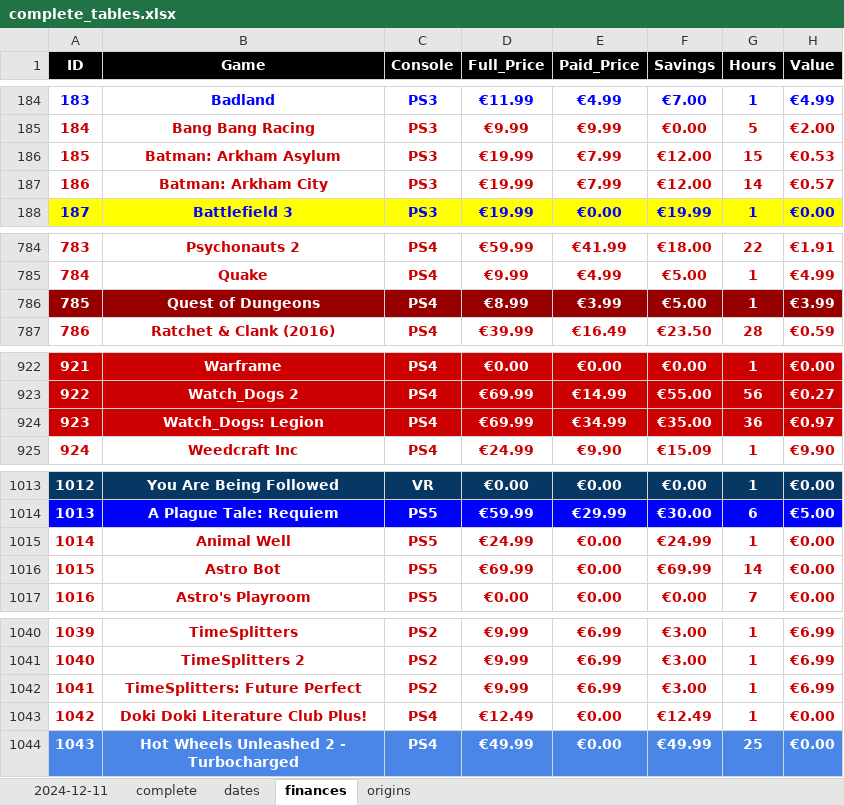
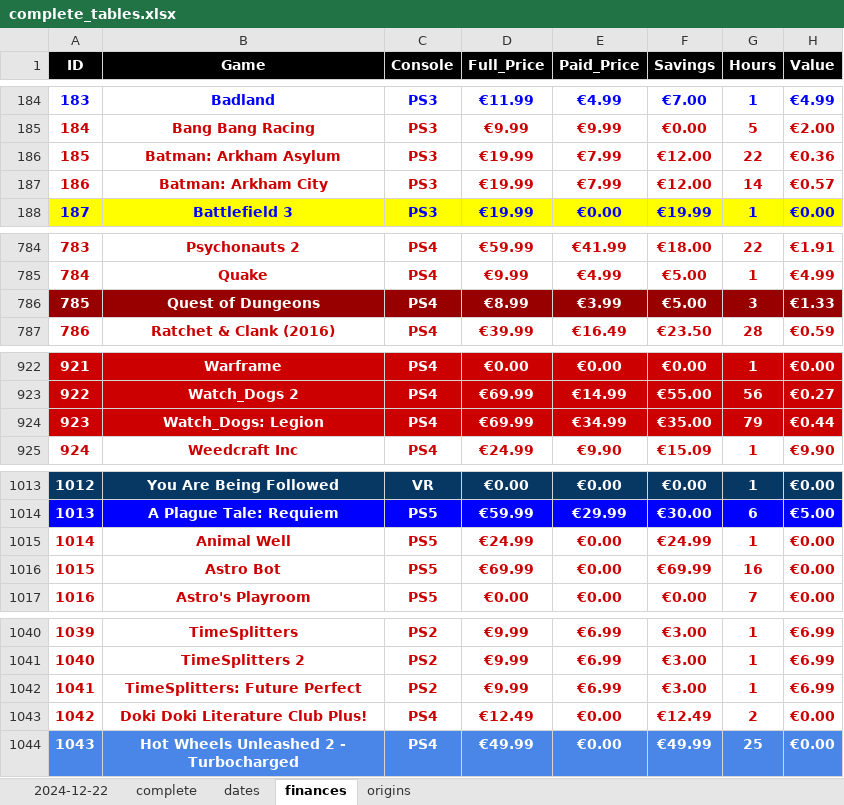
Before and after one commit to hoffjager/databases, an Excel workbook: playstation/output/complete_tables.xlsx, sheet finances, drawn as a sheet; only a part is shown, gaps mark what is left out; values as stored, in another font and other column widths than the file's, no borders; charts and pictures not drawn; the diff names each change by its address in the sheet, - before the commit and + after, or states it on an @@ line.

```diff
--- a/playstation/output/complete_tables.xlsx (sheet finances)
+++ b/playstation/output/complete_tables.xlsx (sheet finances)
-sheet tab: 2024-12-11
+sheet tab: 2024-12-22
-G186 (Hours): 15
+G186 (Hours): 22
-H186 (Value): €0.53
+H186 (Value): €0.36
-G786 (Hours): 1
+G786 (Hours): 3
-H786 (Value): €3.99
+H786 (Value): €1.33
-G924 (Hours): 36
+G924 (Hours): 79
-H924 (Value): €0.97
+H924 (Value): €0.44
-G1016 (Hours): 14
+G1016 (Hours): 16
-G1043 (Hours): 1
+G1043 (Hours): 2
```
Also changed, not shown: sheet 2024-12-22, sheet complete, sheet dates, formulas that keep their value, playstation/output/dates_&_finances_all-time.xlsx, playstation/output/dates_&_finances_monthly.xlsx, 28 other files.
